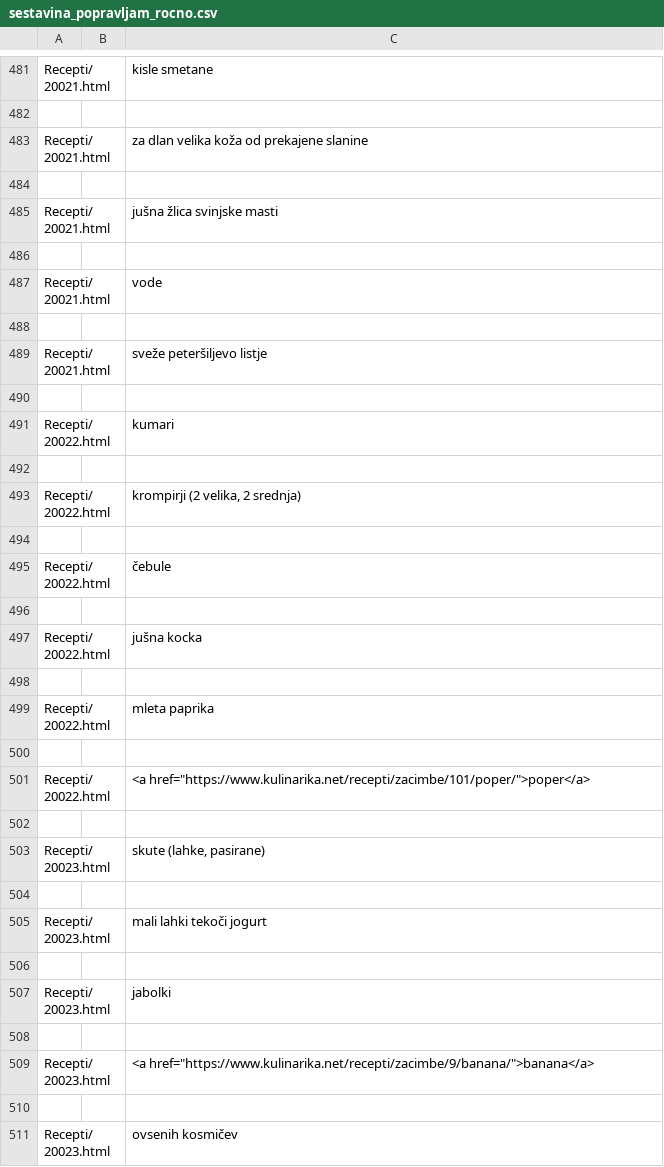
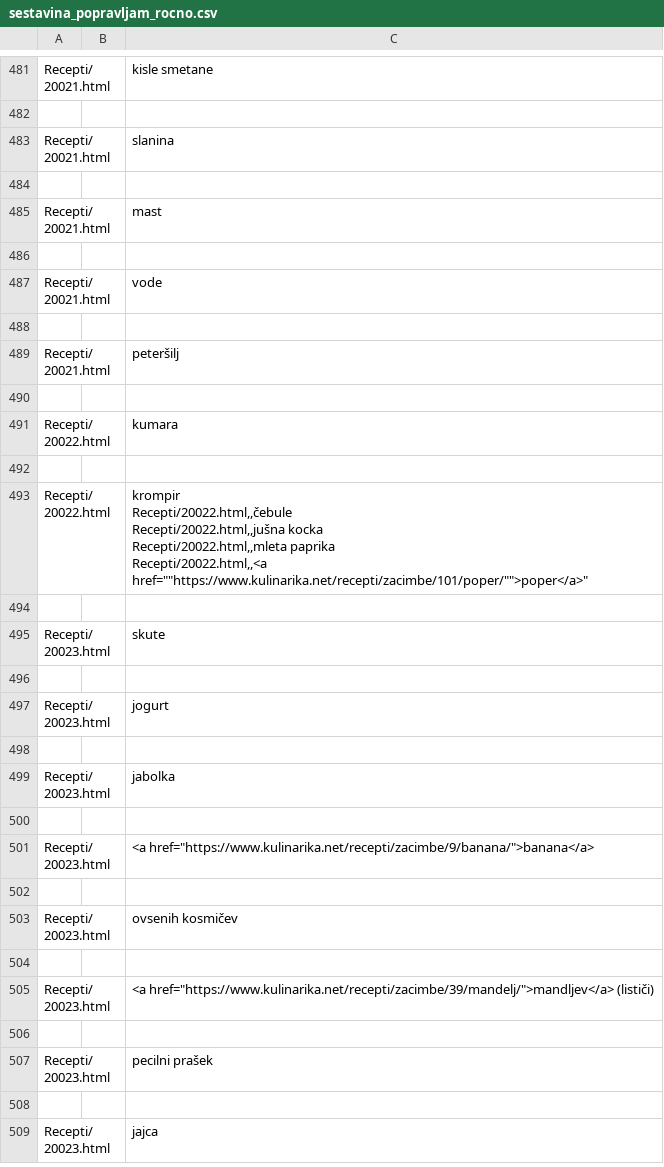
Before and after one commit to tjasabajc/Recepti, a CSV file: CSV/sestavina_popravljam_rocno.csv, drawn as a sheet; only a part is shown, gaps mark what is left out; the shorter side is filled out with more unchanged rows; the diff covers the shown part only.

```diff
--- a/CSV/sestavina_popravljam_rocno.csv
+++ b/CSV/sestavina_popravljam_rocno.csv
@@ -494,5 +494,5 @@ Recepti/20021.html,,kisle smetane
 
-Recepti/20021.html,,za dlan velika koža od prekajene slanine
+Recepti/20021.html,,slanina
 
-Recepti/20021.html,,jušna žlica svinjske masti
+Recepti/20021.html,,mast
 
@@ -500,21 +500,21 @@ Recepti/20021.html,,vode
 
-Recepti/20021.html,,sveže peteršiljevo listje
+Recepti/20021.html,,peteršilj
 
-Recepti/20022.html,,kumari
+Recepti/20022.html,,kumara
 
-Recepti/20022.html,,"krompirji (2 velika, 2 srednja)"
-
-Recepti/20022.html,,čebule
-
-Recepti/20022.html,,jušna kocka
-
-Recepti/20022.html,,mleta paprika
-
-Recepti/20022.html,,"<a href=""https://www.kulinarika.net/recepti/zacimbe/101/poper/"">poper</a>"
+Recepti/20022.html,,"krompir
+
+Recepti/20022.html,,čebule
+
+Recepti/20022.html,,jušna kocka
+
+Recepti/20022.html,,mleta paprika
+
+Recepti/20022.html,,"<a href=""https://www.kulinarika.net/recepti/zacimbe/101/poper/"">poper</a>"
 
-Recepti/20023.html,,"skute (lahke, pasirane)"
+Recepti/20023.html,,"skute"
 
-Recepti/20023.html,,mali lahki tekoči jogurt
+Recepti/20023.html,,jogurt
 
-Recepti/20023.html,,jabolki
+Recepti/20023.html,,jabolka
 
```
Also changed, not shown: 56 removed rows and 48 edited cells elsewhere in this file, 2 other files.
